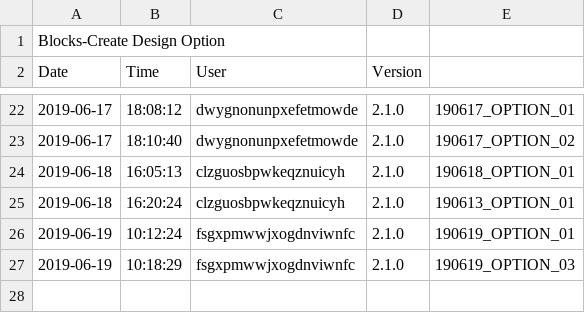
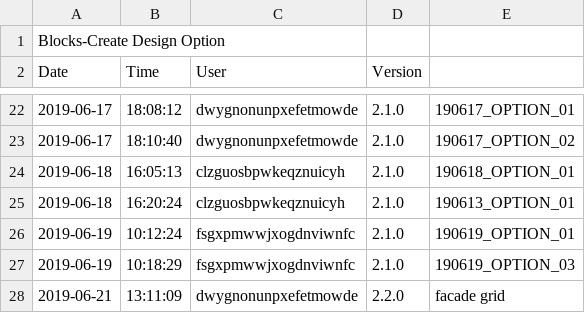
Before and after one commit to tmwarchitecture/PCPA_TOOLS, a CSV file: data/raw/1906_Blocks-Create Design Option.csv, drawn as a sheet; only a part is shown, gaps mark what is left out; the diff names each change by its address in the sheet, - before the commit and + after, or states it on an @@ line.

```diff
--- a/data/raw/1906_Blocks-Create Design Option.csv
+++ b/data/raw/1906_Blocks-Create Design Option.csv
+row 28: 2019-06-21 | 13:11:09 | dwygnonunpxefetmowde | 2.2.0 | facade grid
```
Also changed, not shown: data/raw/1906_Analytics.csv, data/raw/1906_Blocks-Iterate.csv, 23 other files.
